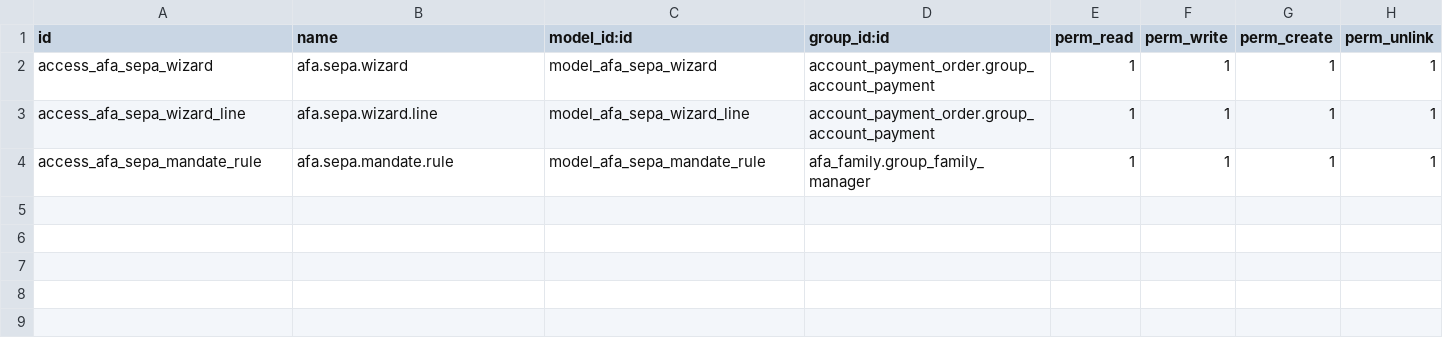
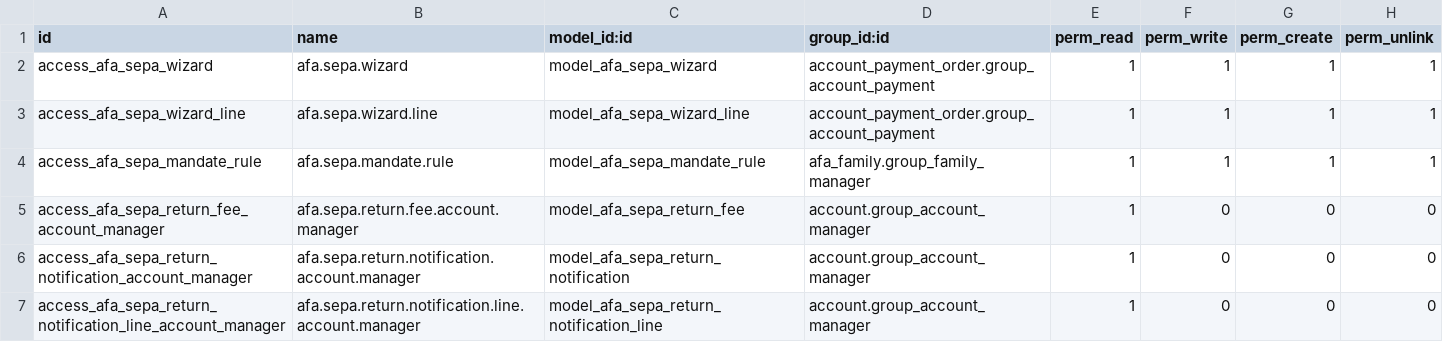
Before and after one commit to oriolpiera/afa_modules, a CSV file: afa_sepa/security/ir.model.access.csv, drawn as a sheet; the diff names each change by its address in the sheet, - before the commit and + after, or states it on an @@ line.

```diff
--- a/afa_sepa/security/ir.model.access.csv
+++ b/afa_sepa/security/ir.model.access.csv
+row 5: access_afa_sepa_return_fee_account_manager | afa.sepa.return.fee.account.manager | model_afa_sepa_return_fee | account.group_account_manager | 1 | 0 | 0 | 0
+row 6: access_afa_sepa_return_notification_account_manager | afa.sepa.return.notification.account.manager | model_afa_sepa_return_notification | account.group_account_manager | 1 | 0 | 0 | 0
+row 7: access_afa_sepa_return_notification_line_account_manager | afa.sepa.return.notification.line.account.manager | model_afa_sepa_return_notification_line | account.group_account_manager | 1 | 0 | 0 | 0
```
Also changed, not shown: 29 other files.
